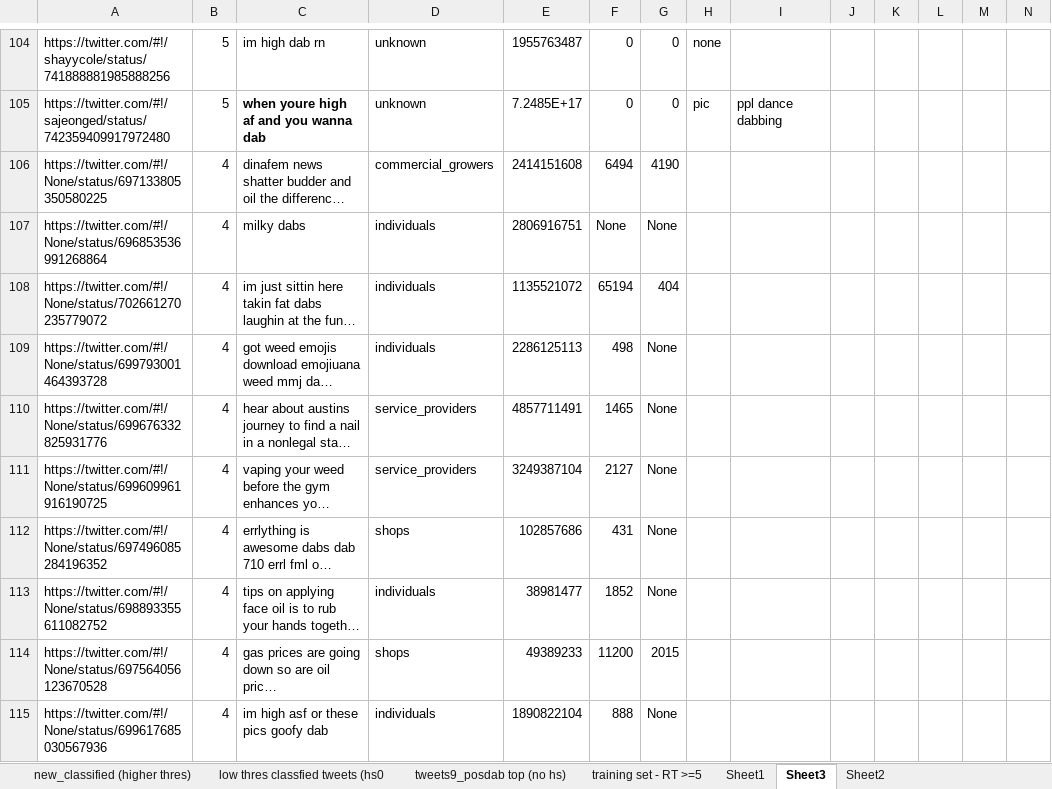
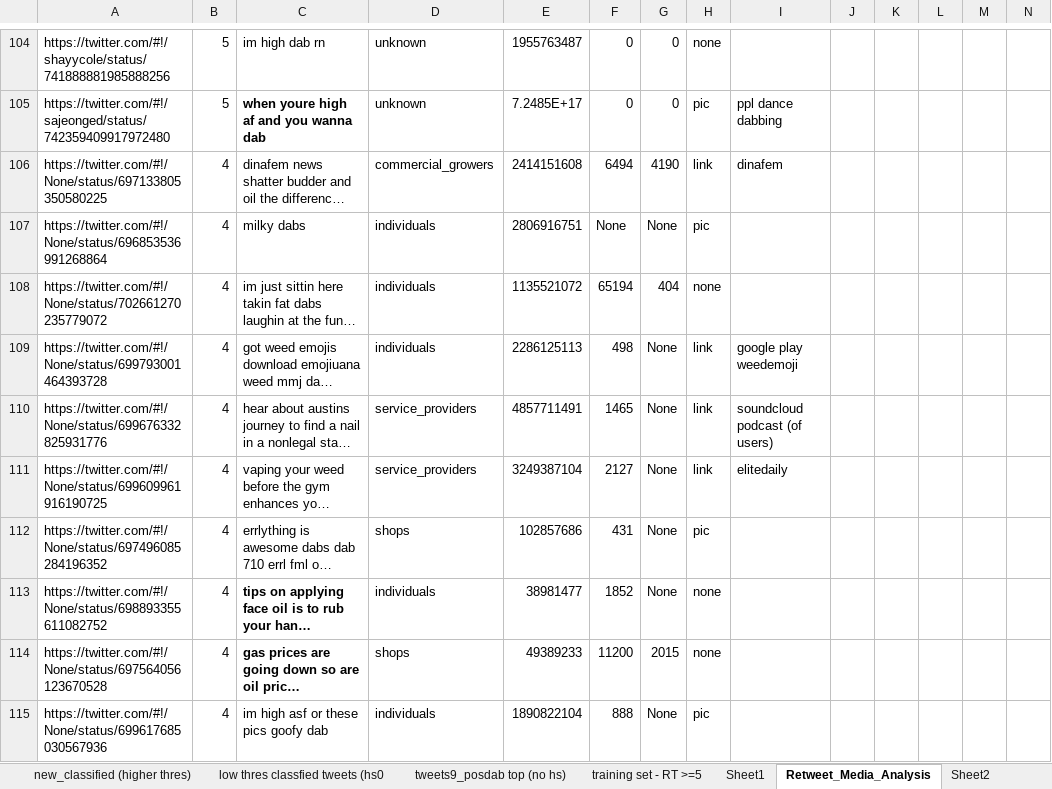
Before and after one commit to koprty/REU_scripts, an Excel workbook: twitter_data/Top_Retweets.xlsx, sheet Retweet_Media_Analysis, drawn as a sheet; only a part is shown, gaps mark what is left out; long unchanged cells end in …; values as stored, in another font and other column widths than the file's, no borders; charts and pictures not drawn; the diff covers the shown part only; the diff names each change by its address in the sheet, - before the commit and + after, or states it on an @@ line.

Commit message:
Added filling in Topic model scripts and updated Retweet analysis doc

```diff
--- a/twitter_data/Top_Retweets.xlsx (sheet Retweet_Media_Analysis)
+++ b/twitter_data/Top_Retweets.xlsx (sheet Retweet_Media_Analysis)
-sheet tab: Sheet3
+sheet tab: Retweet_Media_Analysis
-H106: (empty)
+H106: link
-I106: (empty)
+I106: dinafem
-H107: (empty)
+H107: pic
-H108: (empty)
+H108: none
-H109:H111: (empty)
+H109:H111: link
-I109: (empty)
+I109: google play weedemoji
-I110: (empty)
+I110: soundcloud podcast (of users)
-I111: (empty)
+I111: elitedaily
-H112: (empty)
+H112: pic
-C113:C114 bold: off
+C113:C114 bold: on
-H113:H114: (empty)
+H113:H114: none
-H115: (empty)
+H115: pic
```
Also changed, not shown: 35 edited cells and cell formats elsewhere in this sheet, sheet Sheet2, charts or pictures, 3 other files.
